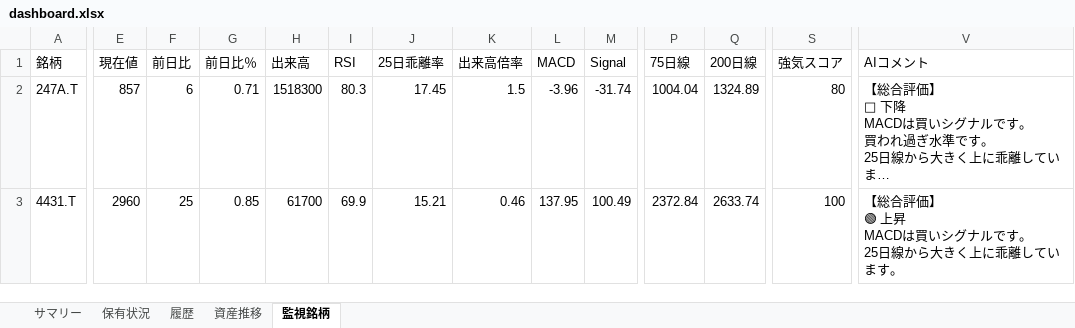
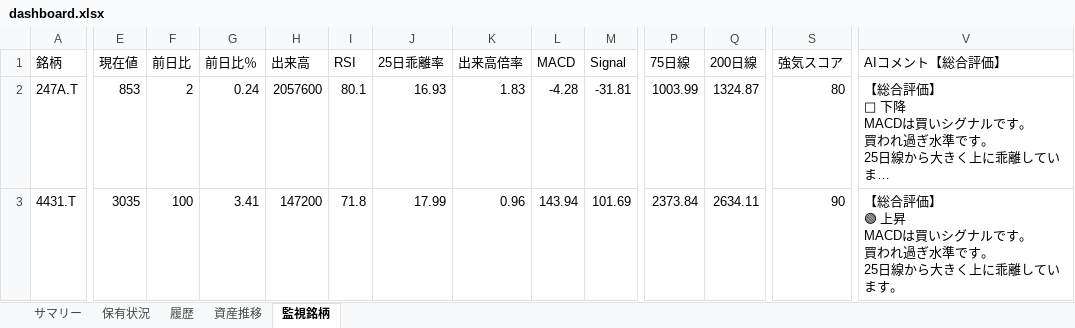
Before and after one commit to wac1223/stock_tool, an Excel workbook: dashboard.xlsx, sheet 監視銘柄, drawn as a sheet; only a part is shown, gaps mark what is left out; long unchanged cells end in …; values as stored, in another font and other column widths than the file's, no borders; ↵ is a line break in a cell; the diff covers the shown part only; the diff names each change by its address in the sheet, - before the commit and + after, or states it on an @@ line.

```diff
--- a/dashboard.xlsx (sheet 監視銘柄)
+++ b/dashboard.xlsx (sheet 監視銘柄)
-V1: AIコメント
+V1: AIコメント【総合評価】
-E2 (現在値): 857
+E2 (現在値): 853
-F2 (前日比): 6
+F2 (前日比): 2
-G2 (前日比％): 0.71
+G2 (前日比％): 0.24
-H2 (出来高): 1518300
+H2 (出来高): 2057600
-I2 (RSI): 80.3
+I2 (RSI): 80.1
-J2 (25日乖離率): 17.45
+J2 (25日乖離率): 16.93
-K2 (出来高倍率): 1.5
+K2 (出来高倍率): 1.83
-L2 (MACD): -3.96
+L2 (MACD): -4.28
-M2 (Signal): -31.74
+M2 (Signal): -31.81
-P2 (75日線): 1004.04
+P2 (75日線): 1003.99
-Q2 (200日線): 1324.89
+Q2 (200日線): 1324.87
-E3 (現在値): 2960
+E3 (現在値): 3035
-F3 (前日比): 25
+F3 (前日比): 100
-G3 (前日比％): 0.85
+G3 (前日比％): 3.41
-H3 (出来高): 61700
+H3 (出来高): 147200
-I3 (RSI): 69.9
+I3 (RSI): 71.8
-J3 (25日乖離率): 15.21
+J3 (25日乖離率): 17.99
-K3 (出来高倍率): 0.46
+K3 (出来高倍率): 0.96
-L3 (MACD): 137.95
+L3 (MACD): 143.94
-M3 (Signal): 100.49
+M3 (Signal): 101.69
-P3 (75日線): 2372.84
+P3 (75日線): 2373.84
-Q3 (200日線): 2633.74
+Q3 (200日線): 2634.11
-S3 (強気スコア): 100
+S3 (強気スコア): 90
-V3 (AIコメント【総合評価】): …です。 ↵ 25日線か…
+V3 (AIコメント【総合評価】): …です。 ↵ 買われ過ぎ水準です。 ↵ 25日線か…
```
Also changed, not shown: 1 added row and 183 edited cells elsewhere in this sheet, sheet 保有状況, sheet 履歴, sheet サマリー, sheet 資産推移, portfolio.xlsx, price_history.xlsx, 4 other files.
